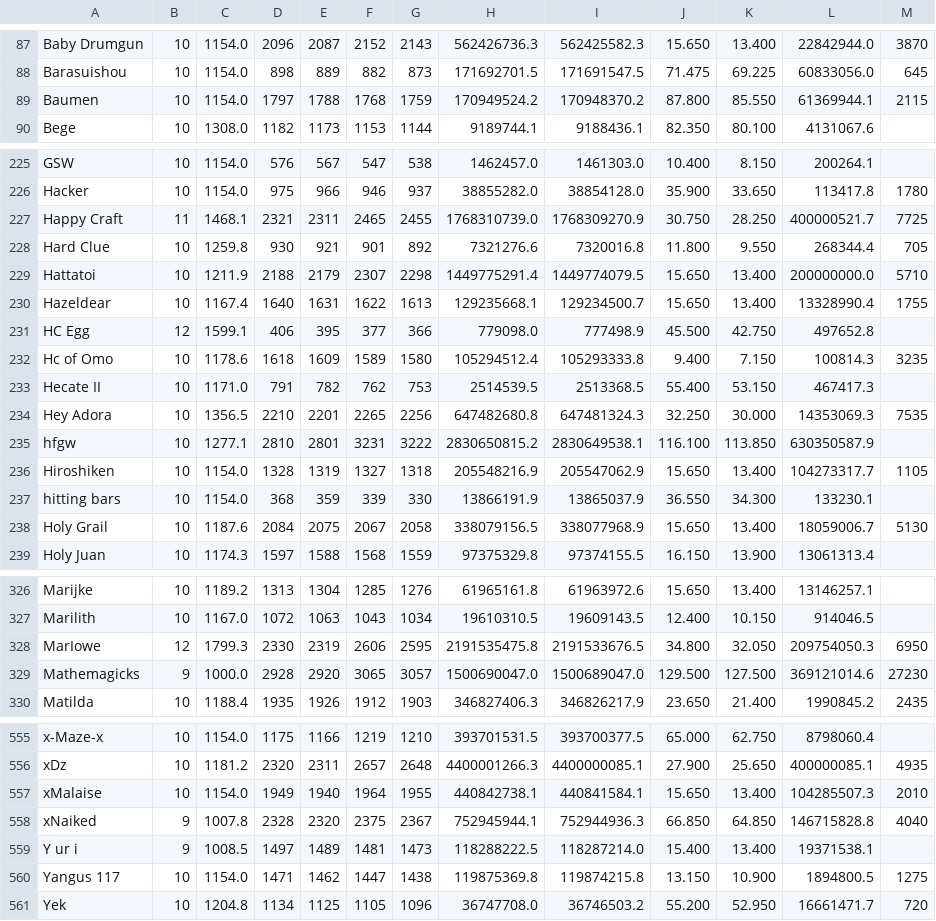
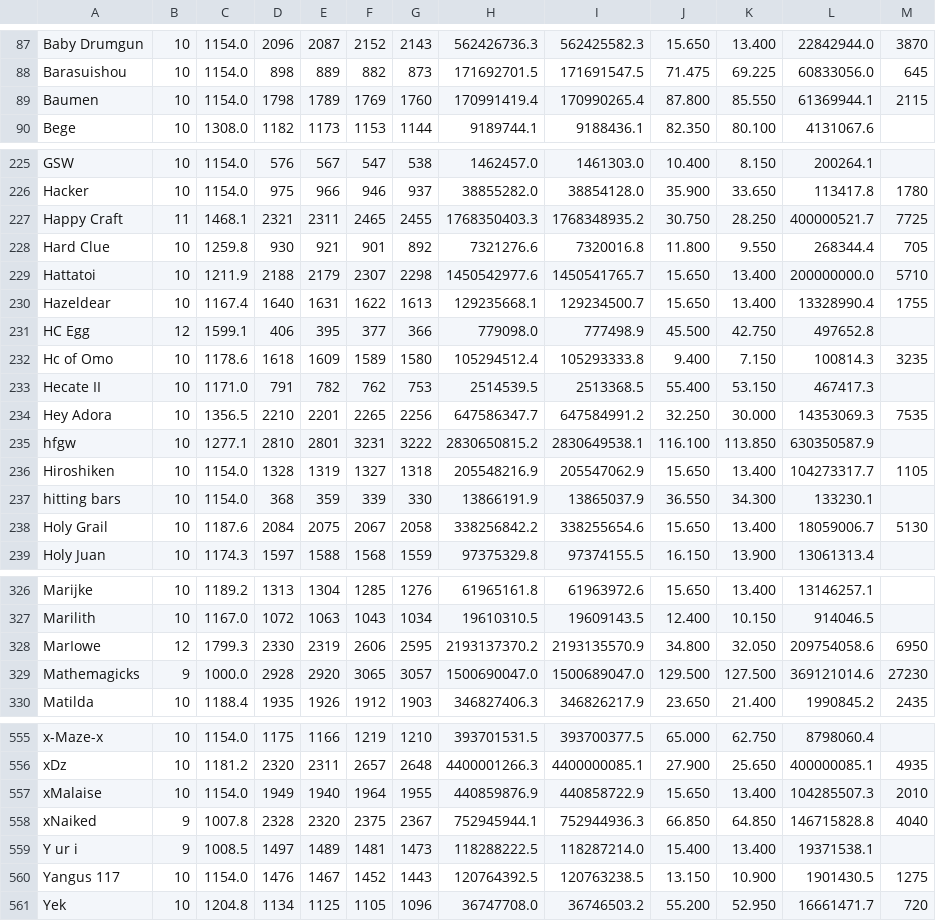
Before and after one commit to TastyRomeo/hiscores, a CSV file: data/hiscores.csv, drawn as a sheet; only a part is shown, gaps mark what is left out; the diff covers the shown part only.

```diff
--- a/data/hiscores.csv
+++ b/data/hiscores.csv
@@ -88,3 +88,3 @@ Baby Drumgun,10,1154.0,2096,2087,2152,2143,562426736.3,562425582.3,15.650,13.400
 Barasuishou,10,1154.0,898,889,882,873,171692701.5,171691547.5,71.475,69.225,60833056.0,645
-Baumen,10,1154.0,1797,1788,1768,1759,170949524.2,170948370.2,87.800,85.550,61369944.1,2115
+Baumen,10,1154.0,1798,1789,1769,1760,170991419.4,170990265.4,87.800,85.550,61369944.1,2115
 Bege,10,1308.0,1182,1173,1153,1144,9189744.1,9188436.1,82.350,80.100,4131067.6,
@@ -226,5 +226,5 @@ GSW,10,1154.0,576,567,547,538,1462457.0,1461303.0,10.400,8.150,200264.1,
 Hacker,10,1154.0,975,966,946,937,38855282.0,38854128.0,35.900,33.650,113417.8,1780
-Happy Craft,11,1468.1,2321,2311,2465,2455,1768310739.0,1768309270.9,30.750,28.250,400000521.7,7725
+Happy Craft,11,1468.1,2321,2311,2465,2455,1768350403.3,1768348935.2,30.750,28.250,400000521.7,7725
 Hard Clue,10,1259.8,930,921,901,892,7321276.6,7320016.8,11.800,9.550,268344.4,705
-Hattatoi,10,1211.9,2188,2179,2307,2298,1449775291.4,1449774079.5,15.650,13.400,200000000.0,5710
+Hattatoi,10,1211.9,2188,2179,2307,2298,1450542977.6,1450541765.7,15.650,13.400,200000000.0,5710
 Hazeldear,10,1167.4,1640,1631,1622,1613,129235668.1,129234500.7,15.650,13.400,13328990.4,1755
@@ -233,3 +233,3 @@ Hc of Omo,10,1178.6,1618,1609,1589,1580,105294512.4,105293333.8,9.400,7.150,1008
 Hecate II,10,1171.0,791,782,762,753,2514539.5,2513368.5,55.400,53.150,467417.3,
-Hey Adora,10,1356.5,2210,2201,2265,2256,647482680.8,647481324.3,32.250,30.000,14353069.3,7535
+Hey Adora,10,1356.5,2210,2201,2265,2256,647586347.7,647584991.2,32.250,30.000,14353069.3,7535
 hfgw,10,1277.1,2810,2801,3231,3222,2830650815.2,2830649538.1,116.100,113.850,630350587.9,
@@ -237,3 +237,3 @@ Hiroshiken,10,1154.0,1328,1319,1327,1318,205548216.9,205547062.9,15.650,13.400,1
 hitting bars,10,1154.0,368,359,339,330,13866191.9,13865037.9,36.550,34.300,133230.1,
-Holy Grail,10,1187.6,2084,2075,2067,2058,338079156.5,338077968.9,15.650,13.400,18059006.7,5130
+Holy Grail,10,1187.6,2084,2075,2067,2058,338256842.2,338255654.6,15.650,13.400,18059006.7,5130
 Holy Juan,10,1174.3,1597,1588,1568,1559,97375329.8,97374155.5,16.150,13.900,13061313.4,
@@ -327,3 +327,3 @@ Marijke,10,1189.2,1313,1304,1285,1276,61965161.8,61963972.6,15.650,13.400,131462
 Marilith,10,1167.0,1072,1063,1043,1034,19610310.5,19609143.5,12.400,10.150,914046.5,
-MarIowe,12,1799.3,2330,2319,2606,2595,2191535475.8,2191533676.5,34.800,32.050,209754050.3,6950
+MarIowe,12,1799.3,2330,2319,2606,2595,2193137370.2,2193135570.9,34.800,32.050,209754058.6,6950
 Mathemagicks,9,1000.0,2928,2920,3065,3057,1500690047.0,1500689047.0,129.500,127.500,369121014.6,27230
@@ -556,6 +556,6 @@ x-Maze-x,10,1154.0,1175,1166,1219,1210,393701531.5,393700377.5,65.000,62.750,879
 xDz,10,1181.2,2320,2311,2657,2648,4400001266.3,4400000085.1,27.900,25.650,400000085.1,4935
-xMalaise,10,1154.0,1949,1940,1964,1955,440842738.1,440841584.1,15.650,13.400,104285507.3,2010
+xMalaise,10,1154.0,1949,1940,1964,1955,440859876.9,440858722.9,15.650,13.400,104285507.3,2010
 xNaiked,9,1007.8,2328,2320,2375,2367,752945944.1,752944936.3,66.850,64.850,146715828.8,4040
 Y ur i,9,1008.5,1497,1489,1481,1473,118288222.5,118287214.0,15.400,13.400,19371538.1,
-Yangus 117,10,1154.0,1471,1462,1447,1438,119875369.8,119874215.8,13.150,10.900,1894800.5,1275
+Yangus 117,10,1154.0,1476,1467,1452,1443,120764392.5,120763238.5,13.150,10.900,1901430.5,1275
 Yek,10,1204.8,1134,1125,1105,1096,36747708.0,36746503.2,55.200,52.950,16661471.7,720
```
Also changed, not shown: 8 edited cells elsewhere in this file.
